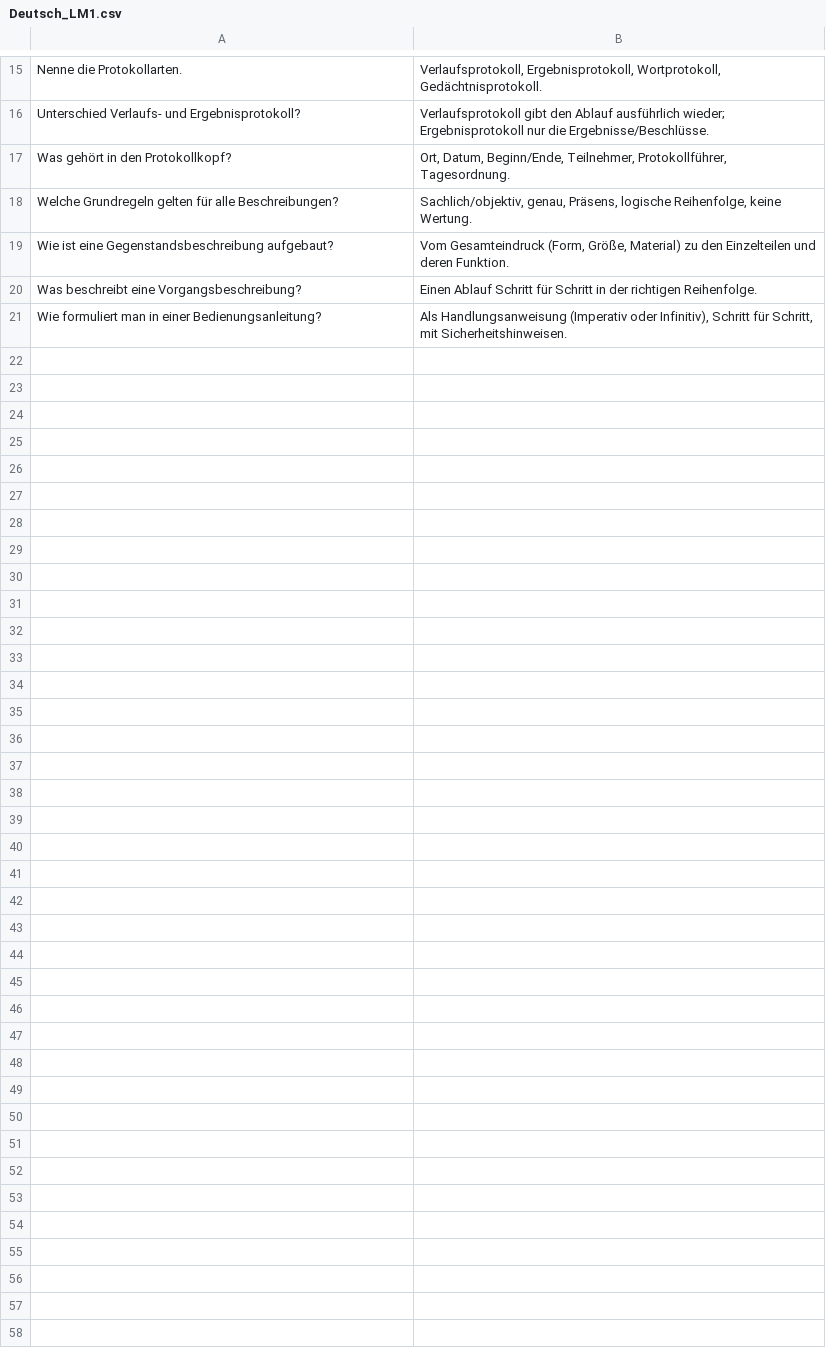
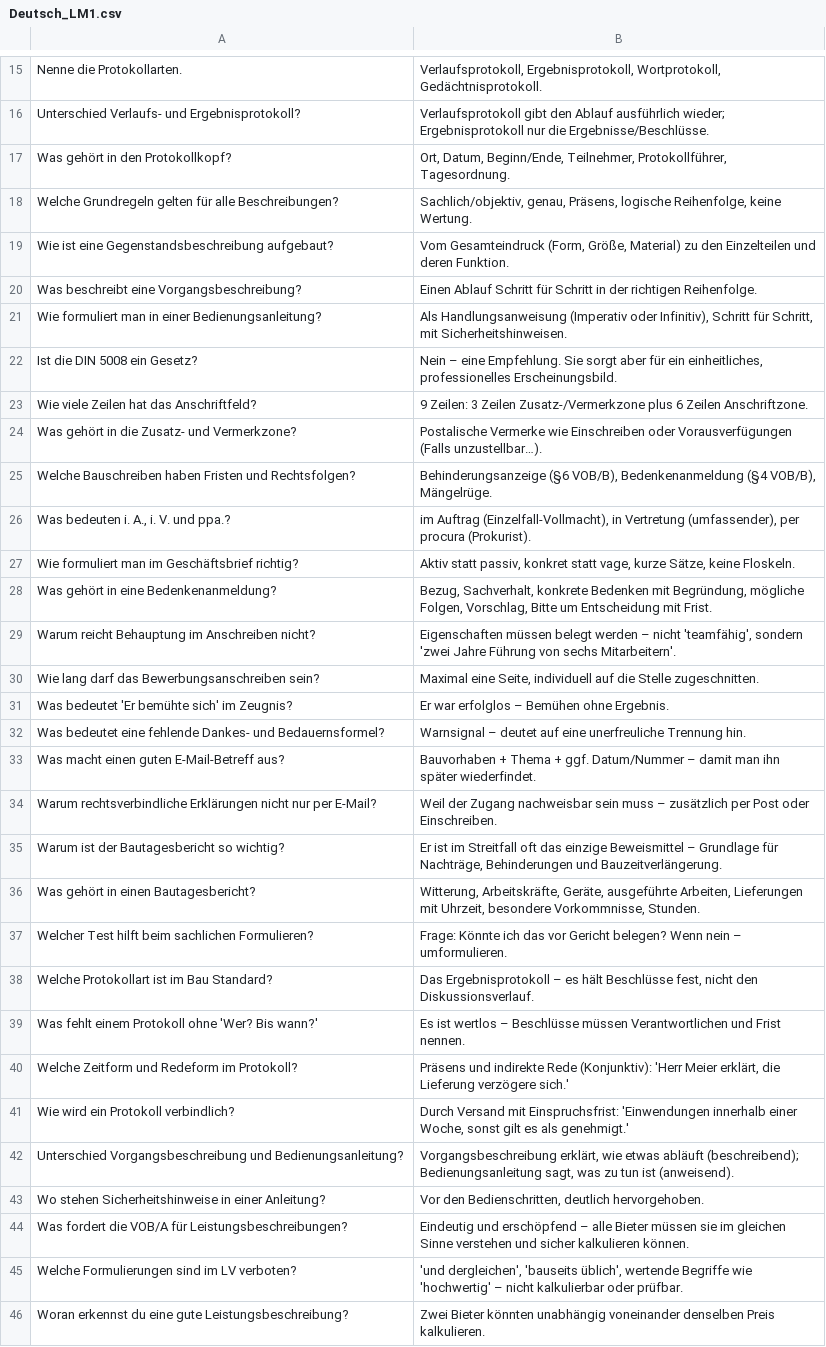
Before and after one commit to sandrockfelix2005-alt/Schule, a CSV file: Karteikarten/Semester-1/Deutsch_LM1.csv, drawn as a sheet; only a part is shown, gaps mark what is left out; the diff names each change by its address in the sheet, - before the commit and + after, or states it on an @@ line.

```diff
--- a/Karteikarten/Semester-1/Deutsch_LM1.csv
+++ b/Karteikarten/Semester-1/Deutsch_LM1.csv
+row 22: Ist die DIN 5008 ein Gesetz? | Nein – eine Empfehlung. Sie sorgt aber für ein einheitliches, professionelles Erscheinungsbild.
+row 23: Wie viele Zeilen hat das Anschriftfeld? | 9 Zeilen: 3 Zeilen Zusatz-/Vermerkzone plus 6 Zeilen Anschriftzone.
+row 24: Was gehört in die Zusatz- und Vermerkzone? | Postalische Vermerke wie Einschreiben oder Vorausverfügungen (Falls unzustellbar…).
+row 25: Welche Bauschreiben haben Fristen und Rechtsfolgen? | Behinderungsanzeige (§6 VOB/B), Bedenkenanmeldung (§4 VOB/B), Mängelrüge.
+row 26: Was bedeuten i. A., i. V. und ppa.? | im Auftrag (Einzelfall-Vollmacht), in Vertretung (umfassender), per procura (Prokurist).
+row 27: Wie formuliert man im Geschäftsbrief richtig? | Aktiv statt passiv, konkret statt vage, kurze Sätze, keine Floskeln.
+row 28: Was gehört in eine Bedenkenanmeldung? | Bezug, Sachverhalt, konkrete Bedenken mit Begründung, mögliche Folgen, Vorschlag, Bitte um Entscheidung mit Frist.
+row 29: Warum reicht Behauptung im Anschreiben nicht? | Eigenschaften müssen belegt werden – nicht 'teamfähig', sondern 'zwei Jahre Führung von sechs Mitarbeitern'.
+row 30: Wie lang darf das Bewerbungsanschreiben sein? | Maximal eine Seite, individuell auf die Stelle zugeschnitten.
+row 31: Was bedeutet 'Er bemühte sich' im Zeugnis? | Er war erfolglos – Bemühen ohne Ergebnis.
+row 32: Was bedeutet eine fehlende Dankes- und Bedauernsformel? | Warnsignal – deutet auf eine unerfreuliche Trennung hin.
+row 33: Was macht einen guten E-Mail-Betreff aus? | Bauvorhaben + Thema + ggf. Datum/Nummer – damit man ihn später wiederfindet.
+row 34: Warum rechtsverbindliche Erklärungen nicht nur per E-Mail? | Weil der Zugang nachweisbar sein muss – zusätzlich per Post oder Einschreiben.
+row 35: Warum ist der Bautagesbericht so wichtig? | Er ist im Streitfall oft das einzige Beweismittel – Grundlage für Nachträge, Behinderungen und Bauzeitverlängerung.
+row 36: Was gehört in einen Bautagesbericht? | Witterung, Arbeitskräfte, Geräte, ausgeführte Arbeiten, Lieferungen mit Uhrzeit, besondere Vorkommnisse, Stunden.
+row 37: Welcher Test hilft beim sachlichen Formulieren? | Frage: Könnte ich das vor Gericht belegen? Wenn nein – umformulieren.
+row 38: Welche Protokollart ist im Bau Standard? | Das Ergebnisprotokoll – es hält Beschlüsse fest, nicht den Diskussionsverlauf.
+row 39: Was fehlt einem Protokoll ohne 'Wer? Bis wann?' | Es ist wertlos – Beschlüsse müssen Verantwortlichen und Frist nennen.
+row 40: Welche Zeitform und Redeform im Protokoll? | Präsens und indirekte Rede (Konjunktiv): 'Herr Meier erklärt, die Lieferung verzögere sich.'
+row 41: Wie wird ein Protokoll verbindlich? | Durch Versand mit Einspruchsfrist: 'Einwendungen innerhalb einer Woche, sonst gilt es als genehmigt.'
+row 42: Unterschied Vorgangsbeschreibung und Bedienungsanleitung? | Vorgangsbeschreibung erklärt, wie etwas abläuft (beschreibend); Bedienungsanleitung sagt, was zu tun ist (anweisend).
+row 43: Wo stehen Sicherheitshinweise in einer Anleitung? | Vor den Bedienschritten, deutlich hervorgehoben.
+row 44: Was fordert die VOB/A für Leistungsbeschreibungen? | Eindeutig und erschöpfend – alle Bieter müssen sie im gleichen Sinne verstehen und sicher kalkulieren können.
+row 45: Welche Formulierungen sind im LV verboten? | 'und dergleichen', 'bauseits üblich', wertende Begriffe wie 'hochwertig' – nicht kalkulierbar oder prüfbar.
+row 46: Woran erkennst du eine gute Leistungsbeschreibung? | Zwei Bieter könnten unabhängig voneinander denselben Preis kalkulieren.
```
Also changed, not shown: Karteikarten/Semester-1/Mathematik_LM2.csv, Karteikarten/Semester-1/Mathematik_LM3.csv, 16 other files.
